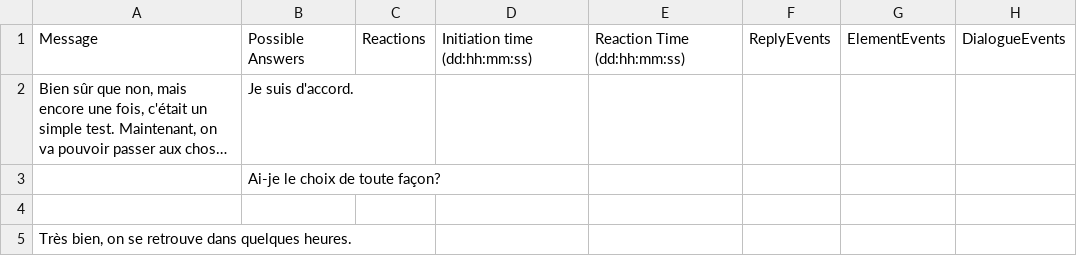
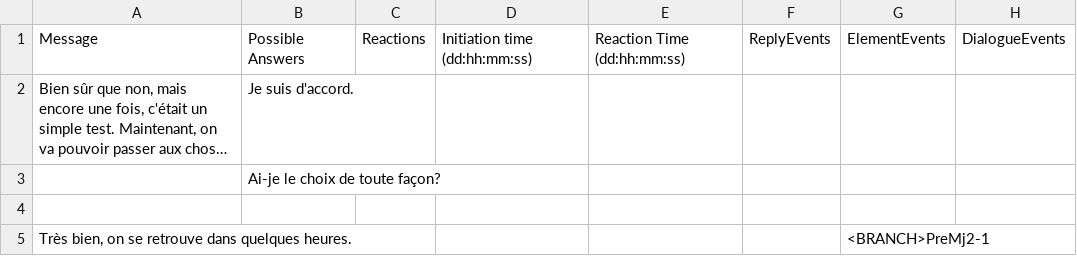
Before and after one commit to Sethioss/EpsilonProject, a CSV file: Epsilon Project/Assets/Resources/Tables/PostMj1-Win2.csv, drawn as a sheet; long unchanged cells end in …; the diff names each change by its address in the sheet, - before the commit and + after, or states it on an @@ line.

```diff
--- a/Epsilon Project/Assets/Resources/Tables/PostMj1-Win2.csv
+++ b/Epsilon Project/Assets/Resources/Tables/PostMj1-Win2.csv
-G5: (empty)
+G5: <BRANCH>PreMj2-1
```
Also changed, not shown: Epsilon Project/Assets/Resources/Tables/Intro1b.csv, Epsilon Project/Assets/Resources/Tables/Intro2.csv, 7 other files.
